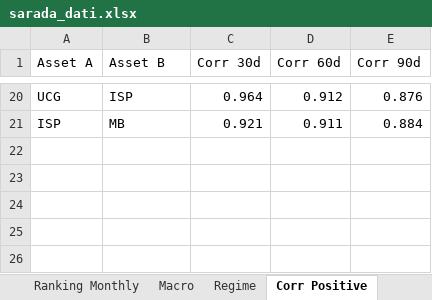
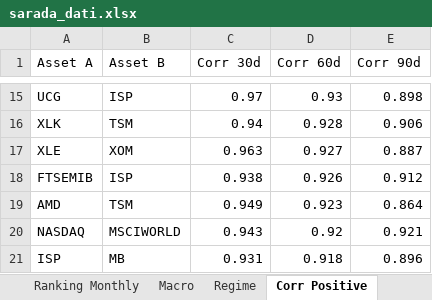
Before and after one commit to giapal96-star/jennifer-trading-dashbord, an Excel workbook: docs/sarada_dati.xlsx, sheet Corr Positive, drawn as a sheet; only a part is shown, gaps mark what is left out; values as stored, in another font and other column widths than the file's, no borders; addresses are those after the commit; the diff covers the shown part only; the diff names each change by its address in the sheet, - before the commit and + after, or states it on an @@ line.

```diff
--- a/docs/sarada_dati.xlsx (sheet Corr Positive)
+++ b/docs/sarada_dati.xlsx (sheet Corr Positive)
-C15 (Corr 30d): 0.964
+C15 (Corr 30d): 0.97
-D15 (Corr 60d): 0.912
+D15 (Corr 60d): 0.93
-E15 (Corr 90d): 0.876
+E15 (Corr 90d): 0.898
+row 16: XLK | TSM | 0.94 | 0.928 | 0.906
+row 17: XLE | XOM | 0.963 | 0.927 | 0.887
+row 18: FTSEMIB | ISP | 0.938 | 0.926 | 0.912
+row 19: AMD | TSM | 0.949 | 0.923 | 0.864
+row 20: NASDAQ | MSCIWORLD | 0.943 | 0.92 | 0.921
-C21 (Corr 30d): 0.921
+C21 (Corr 30d): 0.931
-D21 (Corr 60d): 0.911
+D21 (Corr 60d): 0.918
-E21 (Corr 90d): 0.884
+E21 (Corr 90d): 0.896
```
Also changed, not shown: 6 added rows, 11 removed rows and 19 edited cells elsewhere in this sheet, sheet Ranking Monthly, sheet Ranking Weekly, sheet Ranking Daily, sheet Corr Negative, sheet Macro, sheet Regime, 2 other files.
